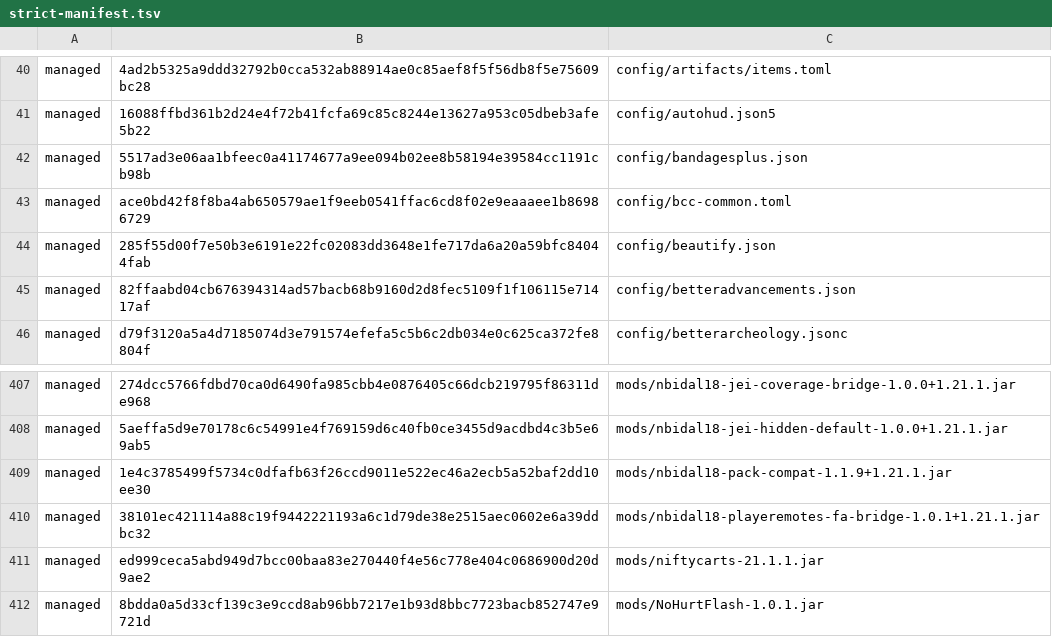
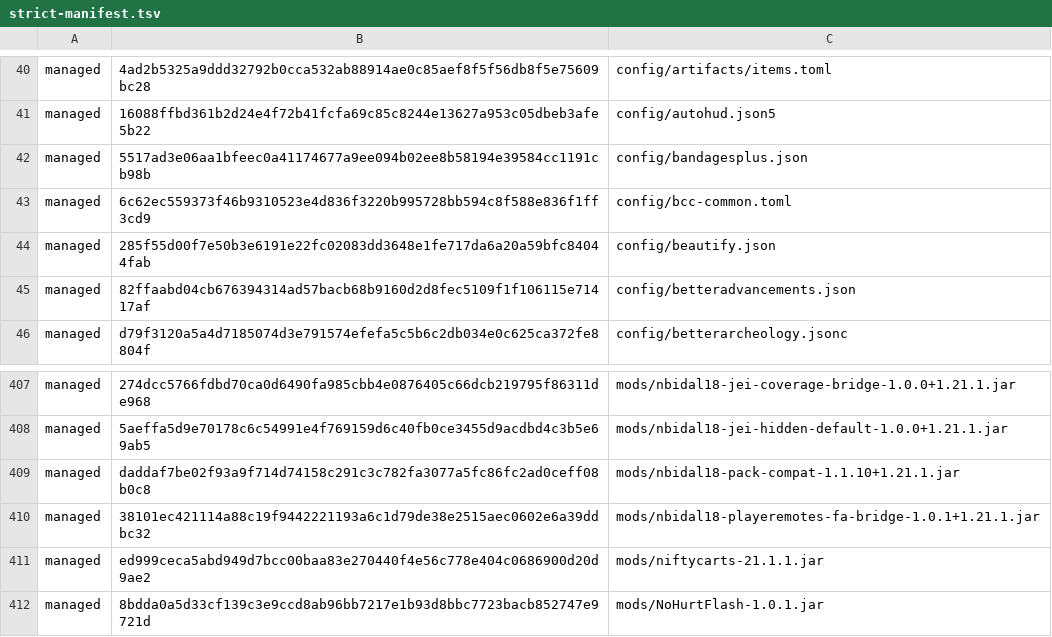
Before and after one commit to nbidal18/nbidal18-packwiz, a TSV file: site/.nbidal18/strict-manifest.tsv, drawn as a sheet; only a part is shown, gaps mark what is left out.

```diff
--- a/site/.nbidal18/strict-manifest.tsv
+++ b/site/.nbidal18/strict-manifest.tsv
@@ -42,3 +42,3 @@ managed	16088ffbd361b2d24e4f72b41fcfa69c85c8244e13627a953c05dbeb3afe5b22	config/
 managed	5517ad3e06aa1bfeec0a41174677a9ee094b02ee8b58194e39584cc1191cb98b	config/bandagesplus.json
-managed	ace0bd42f8f8ba4ab650579ae1f9eeb0541ffac6cd8f02e9eaaaee1b86986729	config/bcc-common.toml
+managed	6c62ec559373f46b9310523e4d836f3220b995728bb594c8f588e836f1ff3cd9	config/bcc-common.toml
 managed	285f55d00f7e50b3e6191e22fc02083dd3648e1fe717da6a20a59bfc84044fab	config/beautify.json
@@ -408,3 +408,3 @@ managed	274dcc5766fdbd70ca0d6490fa985cbb4e0876405c66dcb219795f86311de968	mods/nb
 managed	5aeffa5d9e70178c6c54991e4f769159d6c40fb0ce3455d9acdbd4c3b5e69ab5	mods/nbidal18-jei-hidden-default-1.0.0+1.21.1.jar
-managed	1e4c3785499f5734c0dfafb63f26ccd9011e522ec46a2ecb5a52baf2dd10ee30	mods/nbidal18-pack-compat-1.1.9+1.21.1.jar
+managed	daddaf7be02f93a9f714d74158c291c3c782fa3077a5fc86fc2ad0ceff08b0c8	mods/nbidal18-pack-compat-1.1.10+1.21.1.jar
 managed	38101ec421114a88c19f9442221193a6c1d79de38e2515aec0602e6a39ddbc32	mods/nbidal18-playeremotes-fa-bridge-1.0.1+1.21.1.jar
```
Also changed, not shown: metadata/METADATA-REPORT.csv, 19 other files.
